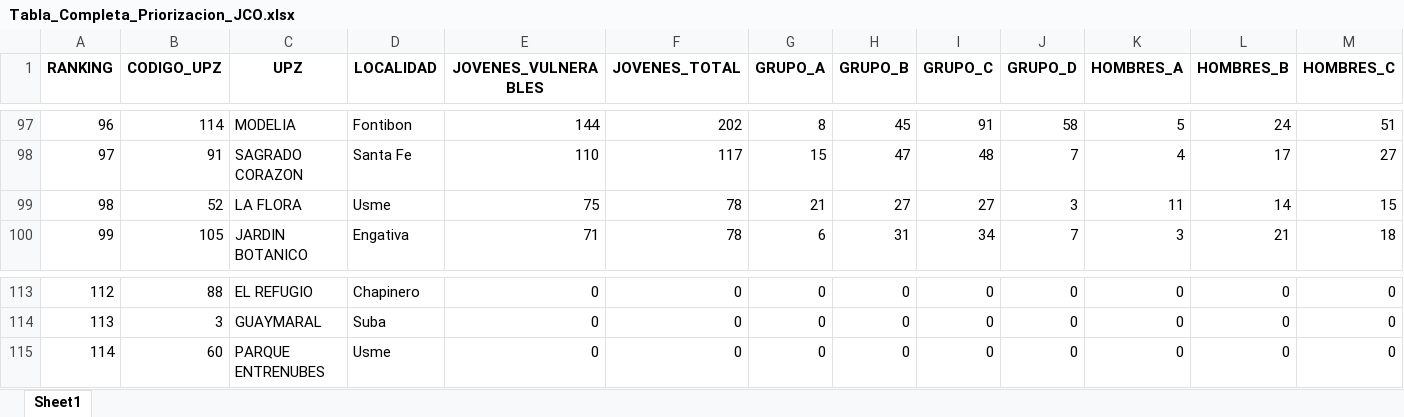
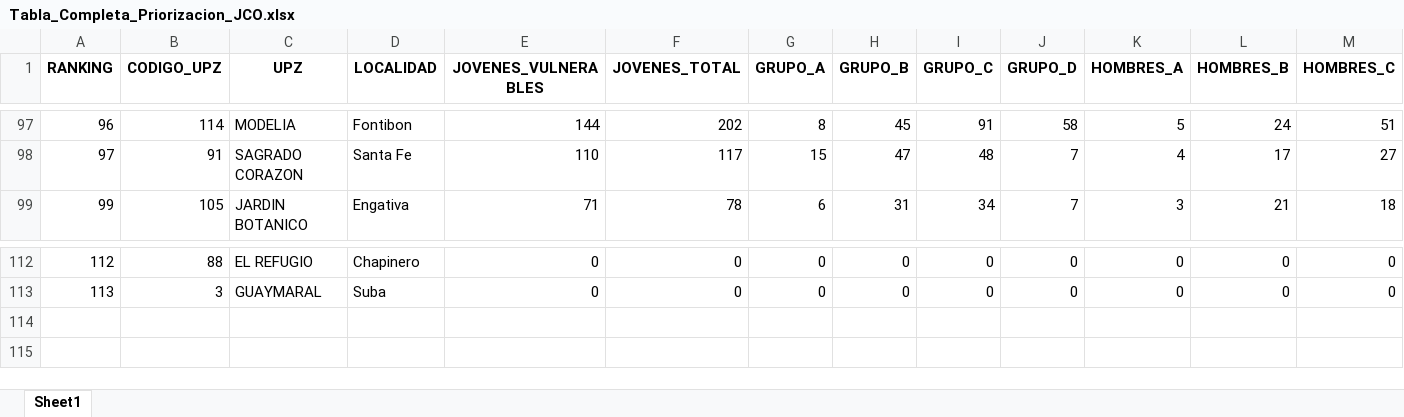
Before and after one commit to CarolinaHernandez2019/tablero-jco, an Excel workbook: Tabla_Completa_Priorizacion_JCO.xlsx, sheet Sheet1, drawn as a sheet; only a part is shown, gaps mark what is left out; values as stored, in another font and other column widths than the file's, no borders; rows hold the shown columns only; the diff names each change by its address in the sheet, - before the commit and + after, or states it on an @@ line.

```diff
--- a/Tabla_Completa_Priorizacion_JCO.xlsx (sheet Sheet1)
+++ b/Tabla_Completa_Priorizacion_JCO.xlsx (sheet Sheet1)
-row 99: 98 | 52 | LA FLORA | Usme | 75 | 78 | 21 | 27 | 27 | 3 | 11 | 14 | 15
-row 115: 114 | 60 | PARQUE ENTRENUBES | Usme | 0 | 0 | 0 | 0 | 0 | 0 | 0 | 0 | 0
```
Also changed, not shown: 11 other files.
